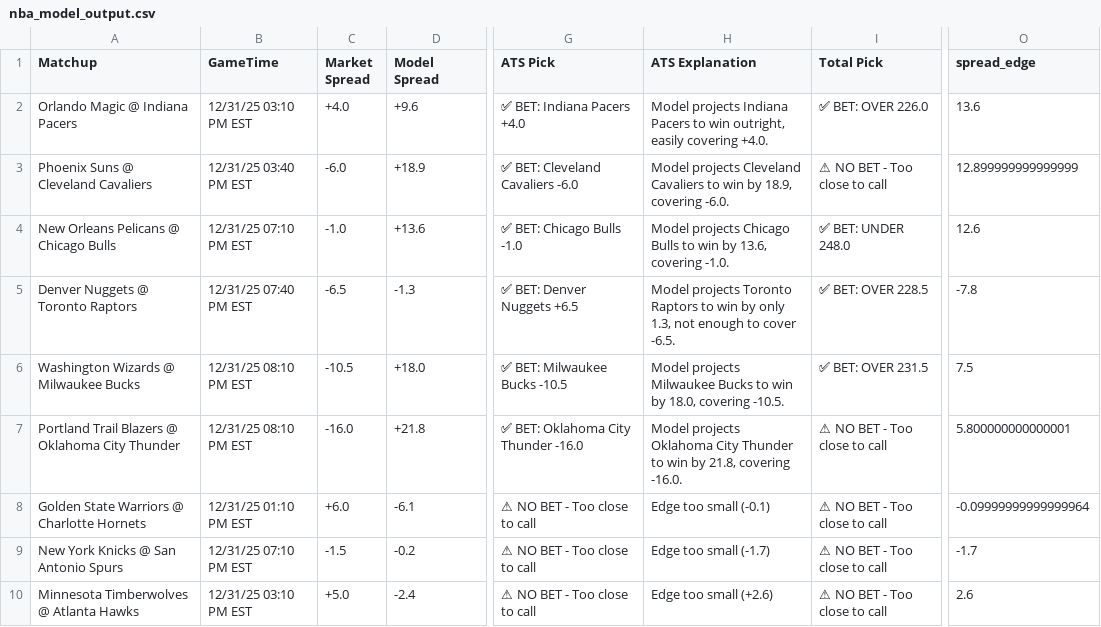
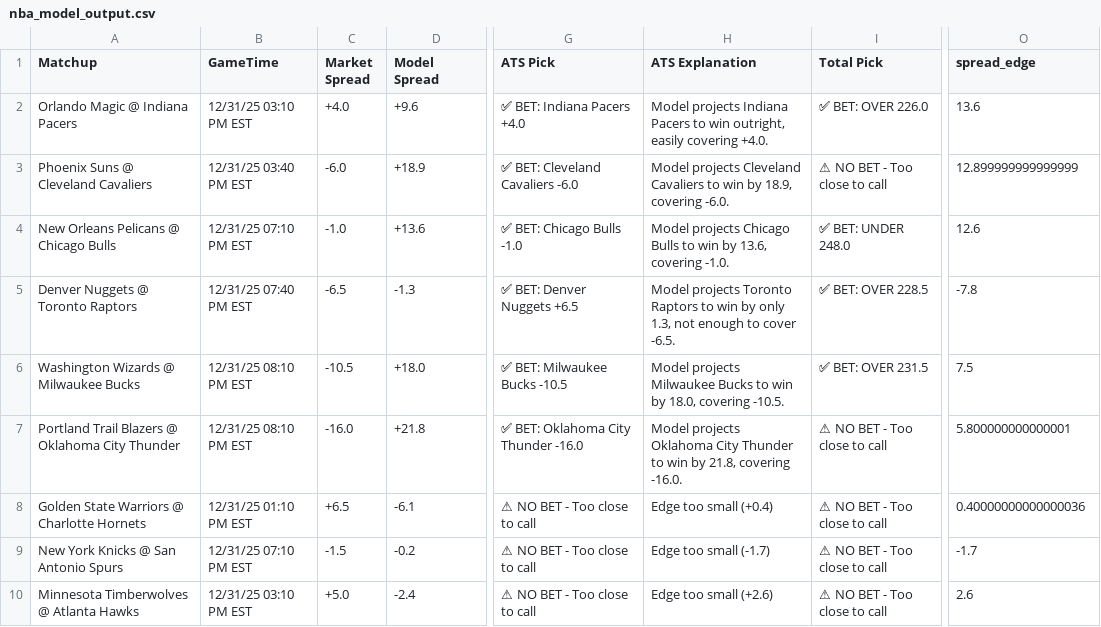
Before and after one commit to BangLetsGetIt/NBA-NCAA-Betting-Models, a CSV file: nba/nba_model_output.csv, drawn as a sheet; only a part is shown, gaps mark what is left out; the diff names each change by its address in the sheet, - before the commit and + after, or states it on an @@ line.

Commit message:
Update model outputs - 2025-12-31 10:20:09

```diff
--- a/nba/nba_model_output.csv
+++ b/nba/nba_model_output.csv
-C8 (Market Spread): +6.0
+C8 (Market Spread): +6.5
-H8 (ATS Explanation): Edge too small (-0.1)
+H8 (ATS Explanation): Edge too small (+0.4)
-O8 (spread_edge): -0.09999999999999964
+O8 (spread_edge): 0.40000000000000036
```
Also changed, not shown: 2 other files.
